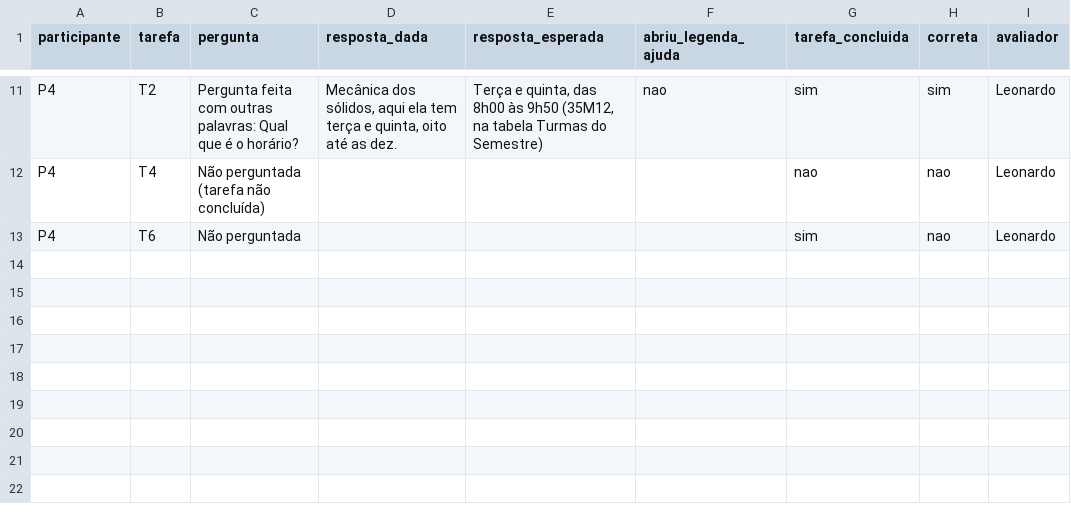
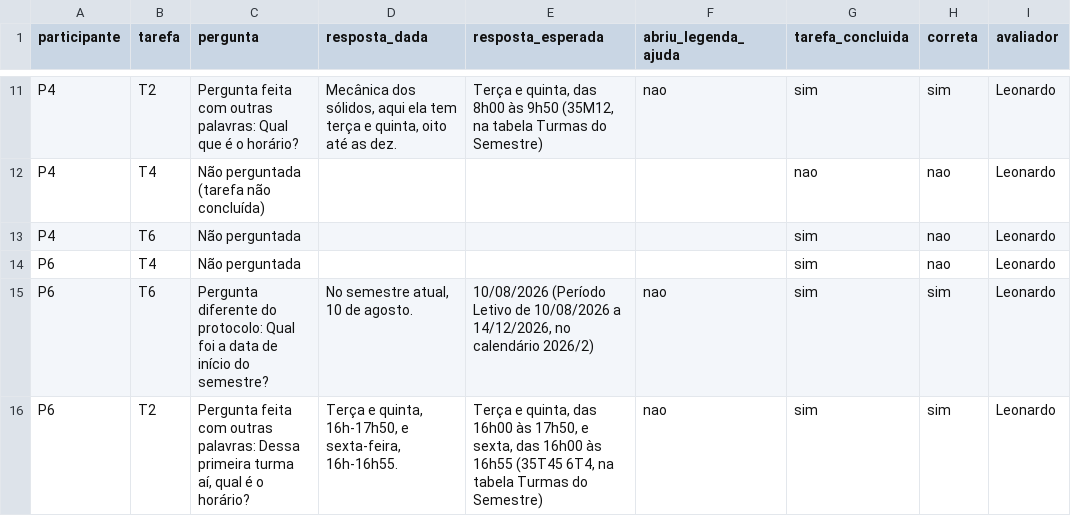
Before and after one commit to FCTE-Qualidade-de-Software-1/2026-2_T02_ADELE_GOLDSTINE, a CSV file: dados/brutos/testes-usuarios/compreensao.csv, drawn as a sheet; only a part is shown, gaps mark what is left out; the diff names each change by its address in the sheet, - before the commit and + after, or states it on an @@ line.

```diff
--- a/dados/brutos/testes-usuarios/compreensao.csv
+++ b/dados/brutos/testes-usuarios/compreensao.csv
+row 14: P6 | T4 | Não perguntada |  |  |  | sim | nao | Leonardo
+row 15: P6 | T6 | Pergunta diferente do protocolo: Qual foi a data de início do semestre? | No semestre atual, 10 de agosto. | 10/08/2026 (Período Letivo de 10/08/2026 a 14/12/2026, no calendário 2026/2) | nao | sim | sim | Leonardo
+row 16: P6 | T2 | Pergunta feita com outras palavras: Dessa primeira turma aí, qual é o horário? | Terça e quinta, 16h-17h50, e sexta-feira, 16h-16h55. | Terça e quinta, das 16h00 às 17h50, e sexta, das 16h00 às 16h55 (35T45 6T4, na tabela Turmas do Semestre) | nao | sim | sim | Leonardo
```
Also changed, not shown: dados/brutos/questionario/respostas.csv, dados/brutos/testes-usuarios/sessoes.csv, 1 other file.
